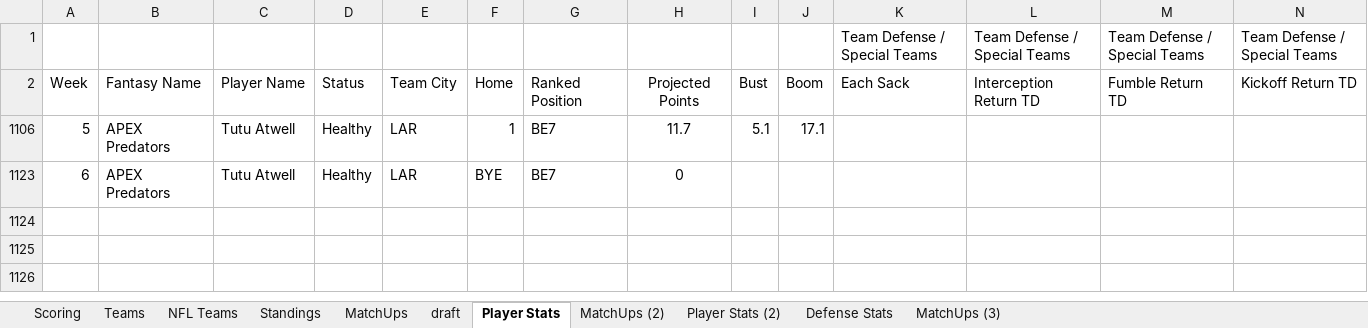
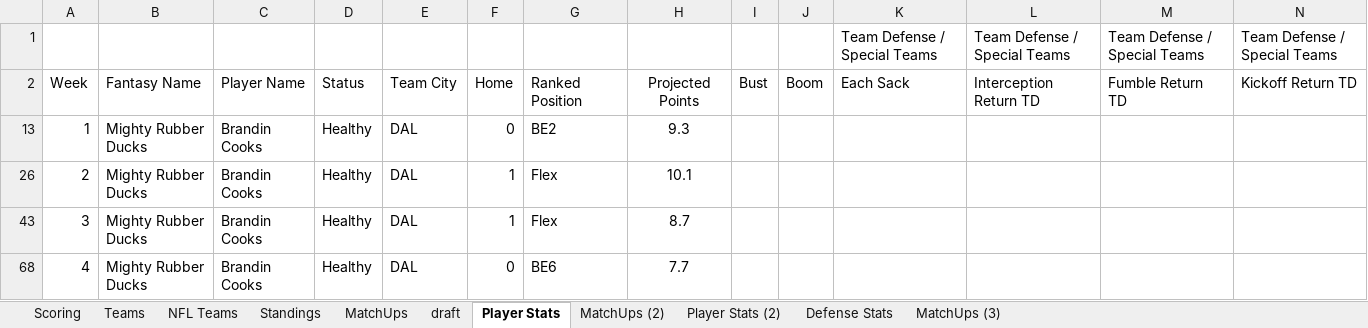
Before and after one commit to akstl1/jonesfantasyfootball, an Excel workbook: Fantasy2024.xlsx, sheet Player Stats, drawn as a sheet; only a part is shown; values as stored, in another font and other column widths than the file's, no borders; table styles not drawn; removed rows and columns are numbered as before the commit, all else as after; rows hold the shown columns only; the diff names each change by its address in the sheet, - before the commit and + after, or states it on an @@ line.

```diff
--- a/Fantasy2024.xlsx (sheet Player Stats)
+++ b/Fantasy2024.xlsx (sheet Player Stats)
@@ row 1106 hidden: 5 | APEX Predators | Tutu Atwell | Healthy | LAR | 1 | BE7 | 11.7 | 5.1 | 17.1 @@
@@ row 1123 hidden: 6 | APEX Predators | Tutu Atwell | Healthy | LAR | BYE | BE7 | 0 @@
+row 13: 1 | Mighty Rubber Ducks | Brandin Cooks | Healthy | DAL | 0 | BE2 | 9.3
+row 26: 2 | Mighty Rubber Ducks | Brandin Cooks | Healthy | DAL | 1 | Flex | 10.1
+row 43: 3 | Mighty Rubber Ducks | Brandin Cooks | Healthy | DAL | 1 | Flex | 8.7
+row 68: 4 | Mighty Rubber Ducks | Brandin Cooks | Healthy | DAL | 0 | BE6 | 7.7
```
Also changed, not shown: hidden cells, 2 other files.
